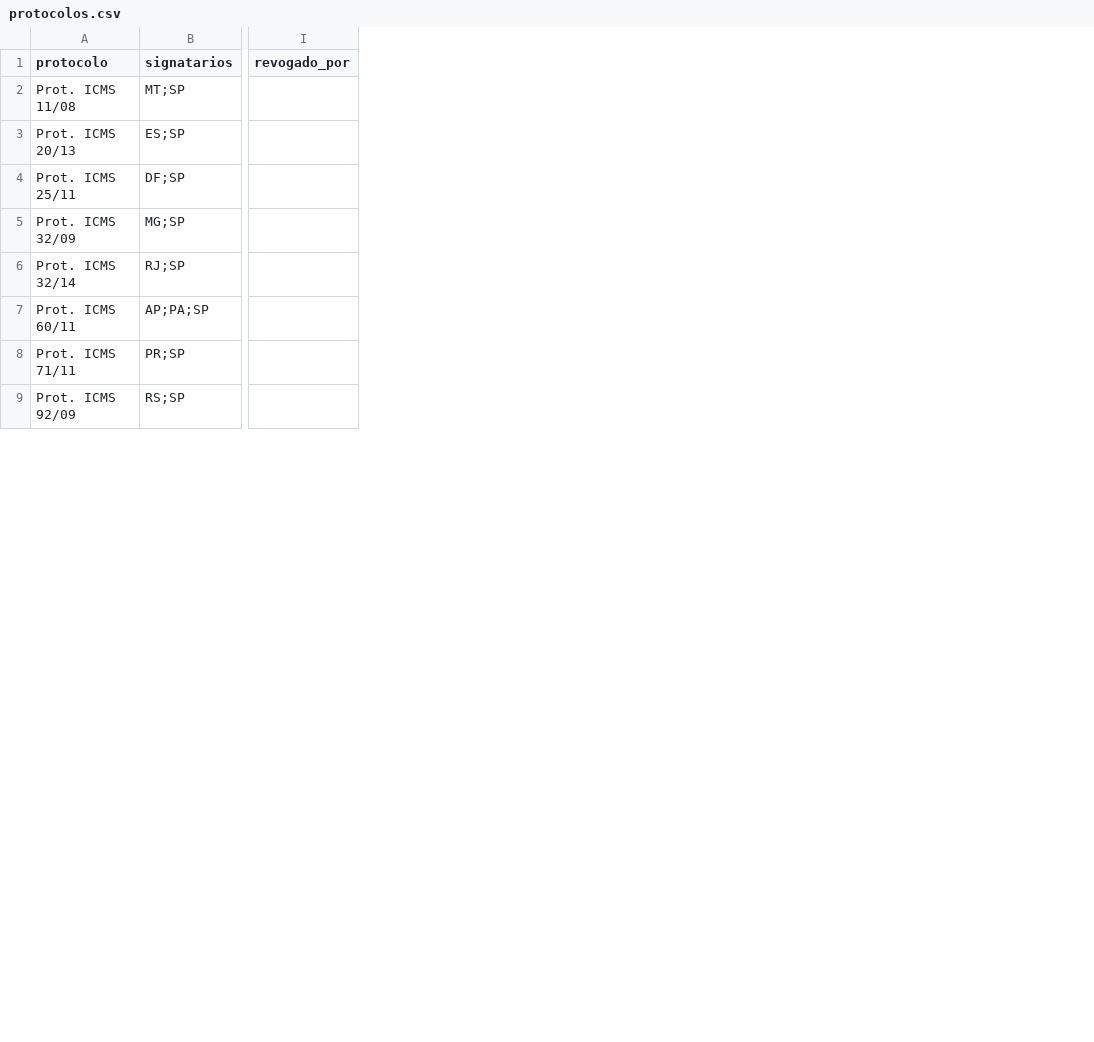
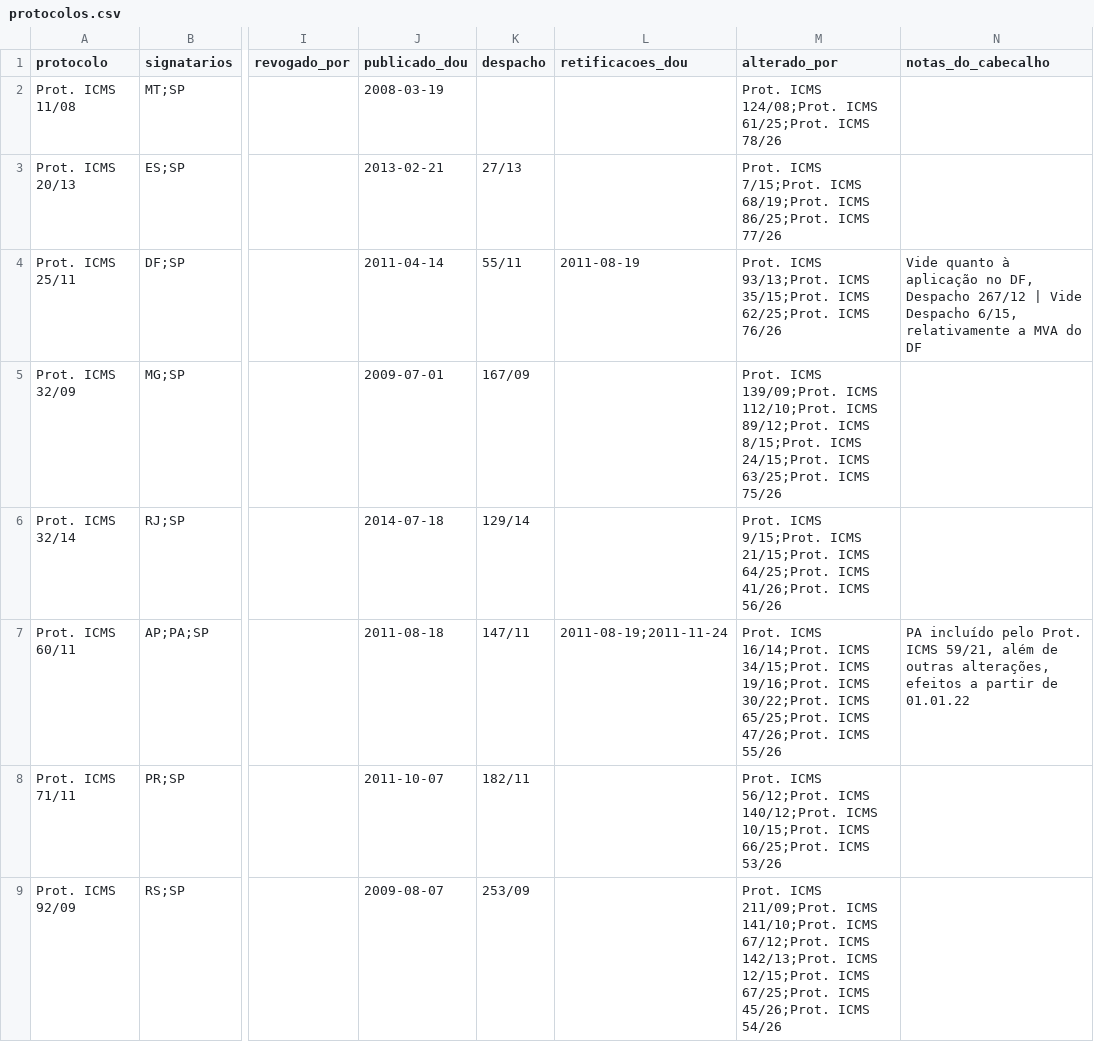
Before and after one commit to thiagogardev/icms-st-dados, a CSV file: dados/protocolos/protocolos.csv, drawn as a sheet; only a part is shown, gaps mark what is left out; the diff names each change by its address in the sheet, - before the commit and + after, or states it on an @@ line.

```diff
--- a/dados/protocolos/protocolos.csv
+++ b/dados/protocolos/protocolos.csv
+column J (publicado_dou), rows 2-9: 2008-03-19 | 2013-02-21 | 2011-04-14 | 2009-07-01 | 2014-07-18 | 2011-08-18 | 2011-10-07 | 2009-08-07
+column K (despacho), rows 3-9: 27/13 | 55/11 | 167/09 | 129/14 | 147/11 | 182/11 | 253/09
+column L (retificacoes_dou), rows 4-7: 2011-08-19 |  |  | 2011-08-19;2011-11-24
+column M (alterado_por), rows 2-9: Prot. ICMS 124/08;Prot. ICMS 61/25;Prot. ICMS 78/26 | Prot. ICMS 7/15;Prot. ICMS 68/19;Prot. ICMS 86/25;Prot. ICMS 77/26 | Prot. ICMS 93/13;Prot. ICMS 35/15;Prot. ICMS 62/25;Prot. ICMS 76/26 | Prot. ICMS 139/09;Prot. ICMS 112/10;Prot. ICMS 89/12;Prot. ICMS 8/15;Prot. ICMS 24/15;Prot. ICMS 63/25;Prot. ICMS 75/26 | Prot. ICMS 9/15;Prot. ICMS 21/15;Prot. ICMS 64/25;Prot. ICMS 41/26;Prot. ICMS 56/26 | Prot. ICMS 16/14;Prot. ICMS 34/15;Prot. ICMS 19/16;Prot. ICMS 30/22;Prot. ICMS 65/25;Prot. ICMS 47/26;Prot. ICMS 55/26 | Prot. ICMS 56/12;Prot. ICMS 140/12;Prot. ICMS 10/15;Prot. ICMS 66/25;Prot. ICMS 53/26 | Prot. ICMS 211/09;Prot. ICMS 141/10;Prot. ICMS 67/12;Prot. ICMS 142/13;Prot. ICMS 12/15;Prot. ICMS 67/25;Prot. ICMS 45/26;Prot. ICMS 54/26
+column N (notas_do_cabecalho), rows 4-7: Vide quanto à aplicação no DF, Despacho 267/12 | Vide Despacho 6/15, relativamente a MVA do DF |  |  | PA incluído pelo Prot. ICMS 59/21, além de outras alterações, efeitos a partir de 01.01.22
```
Also changed, not shown: 5 other files.
